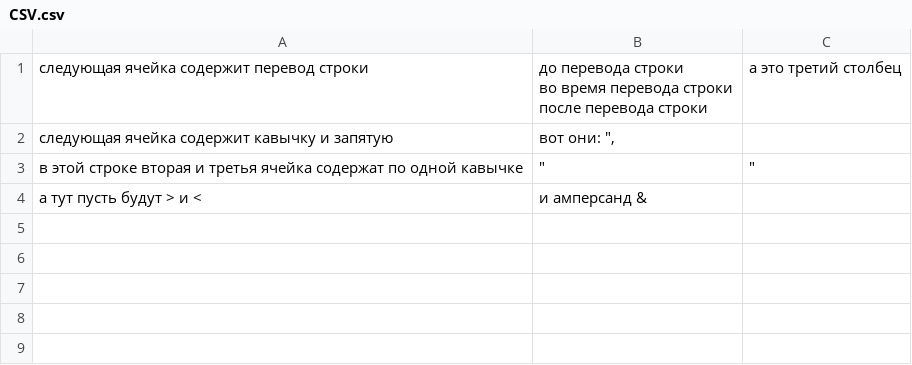
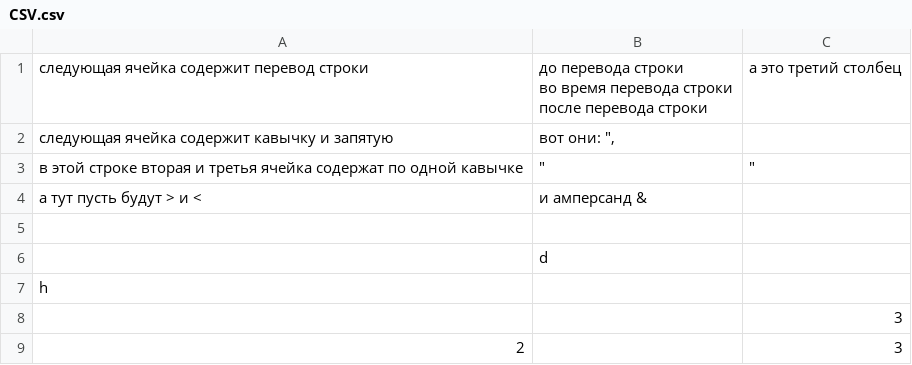
Before and after one commit to MargaritaKr/TasksOOP, a CSV file: CSV/CSV.csv, drawn as a sheet.

```diff
--- a/CSV/CSV.csv
+++ b/CSV/CSV.csv
@@ -6 +6,6 @@
 а тут пусть будут > и <,и амперсанд &,
+,,
+,d,
+h,,
+,,3
+2,,3
```
Also changed, not shown: 1 other file.
